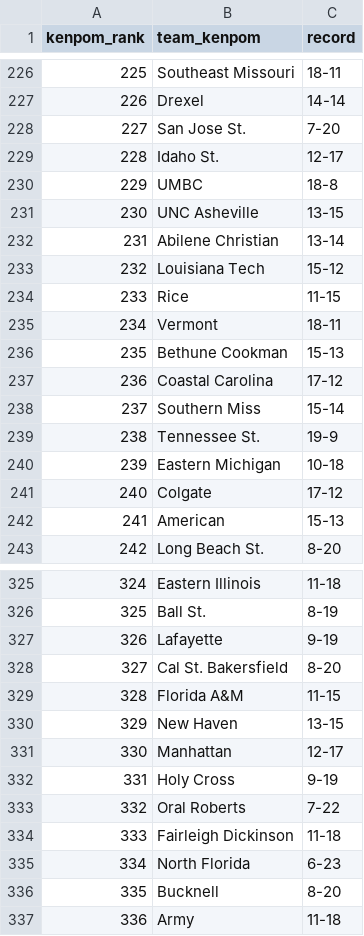
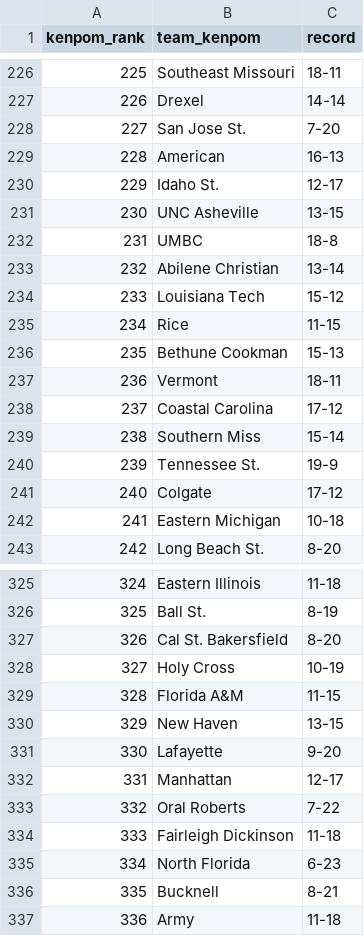
Before and after one commit to kylevogel/cbb-ratings-pipeline, a CSV file: data_raw/kenpom_rankings.csv, drawn as a sheet; only a part is shown, gaps mark what is left out; removed rows and columns are numbered as before the commit, all else as after; the diff covers the shown part only; the diff names each change by its address in the sheet, - before the commit and + after, or states it on an @@ line.

```diff
--- a/data_raw/kenpom_rankings.csv
+++ b/data_raw/kenpom_rankings.csv
@@ column A (kenpom_rank) renumbered between rows 20 and 345 @@
+row 229: 228 | American | 16-13
-row 242: 241 | American | 15-13
-row 327: 326 | Lafayette | 9-19
+row 328: 327 | Holy Cross | 10-19
+row 331: 330 | Lafayette | 9-20
-row 332: 331 | Holy Cross | 9-19
-C336 (record): 8-20
+C336 (record): 8-21
```
Also changed, not shown: 3 added rows, 3 removed rows, 9 moved rows and 1 edited cell elsewhere in this file, data_processed/site_rankings.csv, data_raw/sos_rankings.csv, 1 other file.
